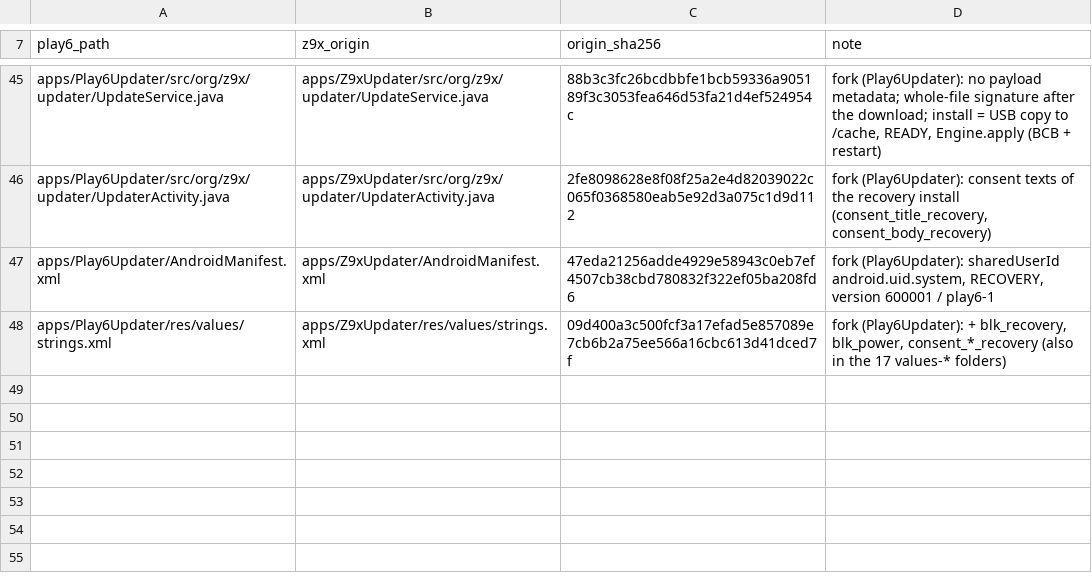
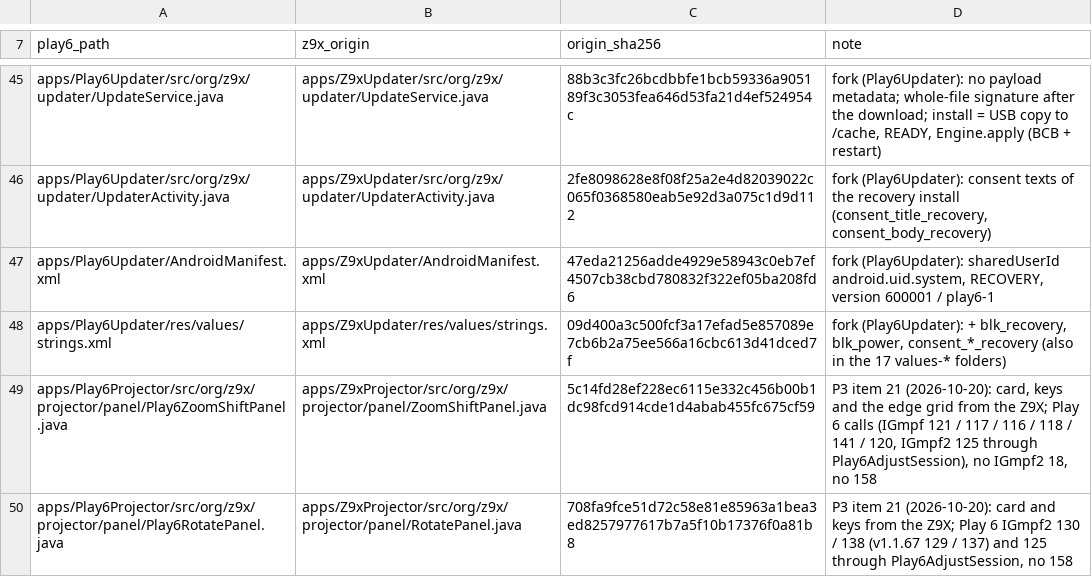
Before and after one commit to kmuradoff/lumen-os, a TSV file: tools/play6/forks.tsv, drawn as a sheet; only a part is shown, gaps mark what is left out.

Commit message:
Play 6: zoom and shift, picture rotation, Bluetooth speaker, ambient light
The four stock features the Play 6 tester missed, in the quick panel, read
from the stock v1.7.116 paths. Not device-tested yet.

- Zoom and shift (Keystone page): digital size (IGmpf 121 / 117 / 116 /
  118 / 120) and shift (141), bracketed by IGmpf2 125 and the real-time
  keystone pause 573 as stock; markers settle a session a dead process
  left open. The row shows only when 117 / 116 parse.
- Picture rotation (Keystone page): IGmpf2 130 / 138 (v1.1.67 129 / 137),
  0.5 degree steps inside the range the projector reports; the row shows
  only when 130 parses and is plausible.
- Ambient light: the G0058 stand has no LED of its own, stock draws the
  light with the projector. Same colors, effects and Global key as stock;
  optional lower brightness for a night light, restored afterwards. Tile
  gated by IGmpf2 71 as stock's settings entry.
- Bluetooth speaker: the picture off (IGmpf 195 / 196 only), the projector
  an A2DP sink for a phone with AVRCP keys. The A2DP role switches through
  sys.lumen.p6.bt_role and init (play6_base.rc) plus a Bluetooth restart,
  and goes back to the headphone role on exit. EXP-6 tries both roles at
  once as stock did.
- Check H: value rules for 121 / 120 / 118 / 141 and IGmpf2 138.

```diff
--- a/tools/play6/forks.tsv
+++ b/tools/play6/forks.tsv
@@ -48 +48,3 @@ apps/Play6Updater/AndroidManifest.xml	apps/Z9xUpdater/AndroidManifest.xml	47eda2
 apps/Play6Updater/res/values/strings.xml	apps/Z9xUpdater/res/values/strings.xml	09d400a3c500fcf3a17efad5e857089e7cb6b2a75ee566a16cbc613d41dced7f	fork (Play6Updater): + blk_recovery, blk_power, consent_*_recovery (also in the 17 values-* folders)
+apps/Play6Projector/src/org/z9x/projector/panel/Play6ZoomShiftPanel.java	apps/Z9xProjector/src/org/z9x/projector/panel/ZoomShiftPanel.java	5c14fd28ef228ec6115e332c456b00b1dc98fcd914cde1d4abab455fc675cf59	P3 item 21 (2026-10-20): card, keys and the edge grid from the Z9X; Play 6 calls (IGmpf 121 / 117 / 116 / 118 / 141 / 120, IGmpf2 125 through Play6AdjustSession), no IGmpf2 18, no 158
+apps/Play6Projector/src/org/z9x/projector/panel/Play6RotatePanel.java	apps/Z9xProjector/src/org/z9x/projector/panel/RotatePanel.java	708fa9fce51d72c58e81e85963a1bea3ed8257977617b7a5f10b17376f0a81b8	P3 item 21 (2026-10-20): card and keys from the Z9X; Play 6 IGmpf2 130 / 138 (v1.1.67 129 / 137) and 125 through Play6AdjustSession, no 158
```
Also changed, not shown: 52 other files.
